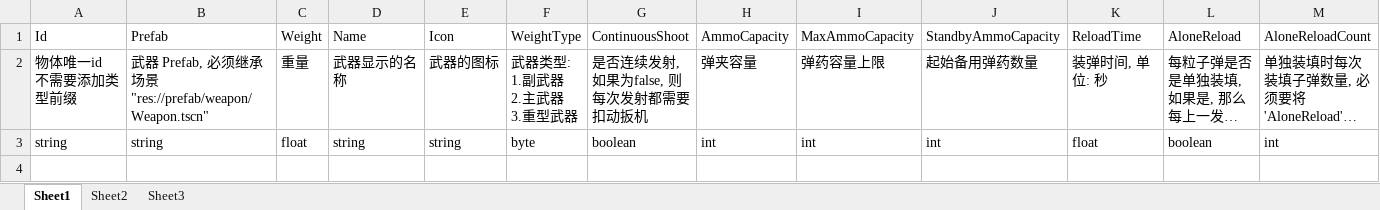
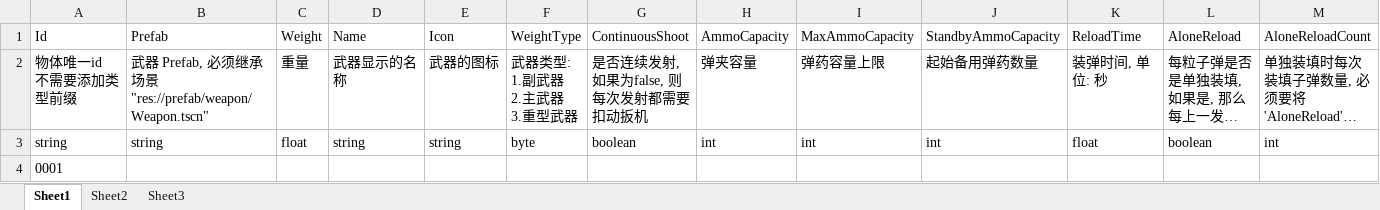
Before and after one commit to xlljc/DungeonShooting, an Excel workbook: DungeonShooting_Godot/excel/Weapon.xlsx, sheet Sheet1, drawn as a sheet; only a part is shown; long unchanged cells end in …; values as stored, in another font and other column widths than the file's, no borders; rows hold the shown columns only; the diff names each change by its address in the sheet, - before the commit and + after, or states it on an @@ line.

```diff
--- a/DungeonShooting_Godot/excel/Weapon.xlsx (sheet Sheet1)
+++ b/DungeonShooting_Godot/excel/Weapon.xlsx (sheet Sheet1)
+row 4: 0001
```
Also changed, not shown: DungeonShooting_Godot/excel/Role.xlsx, 9 other files.
